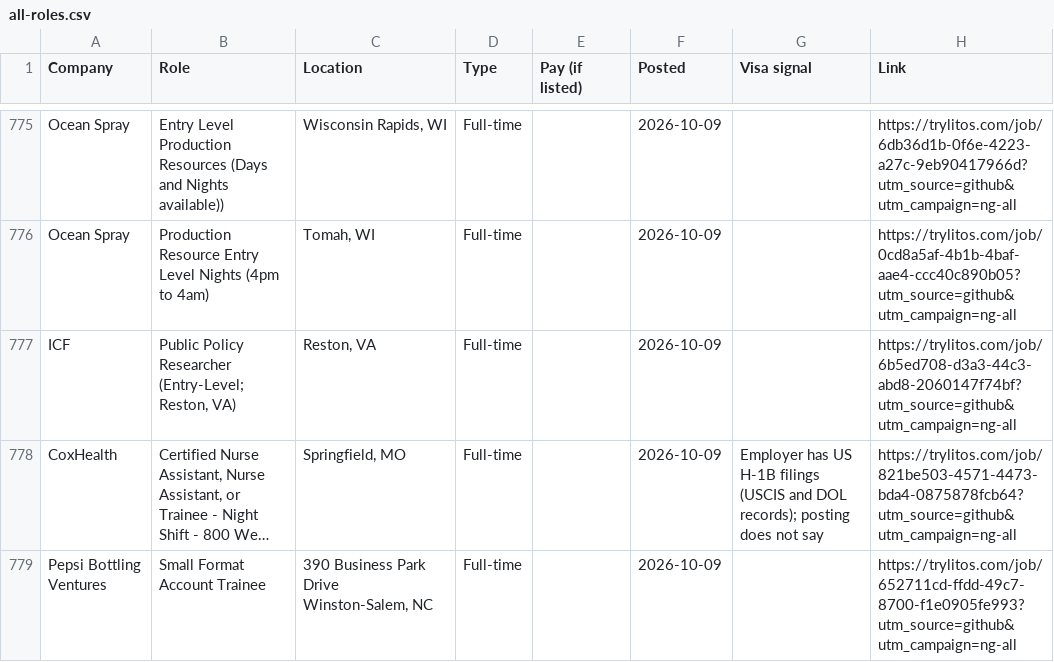
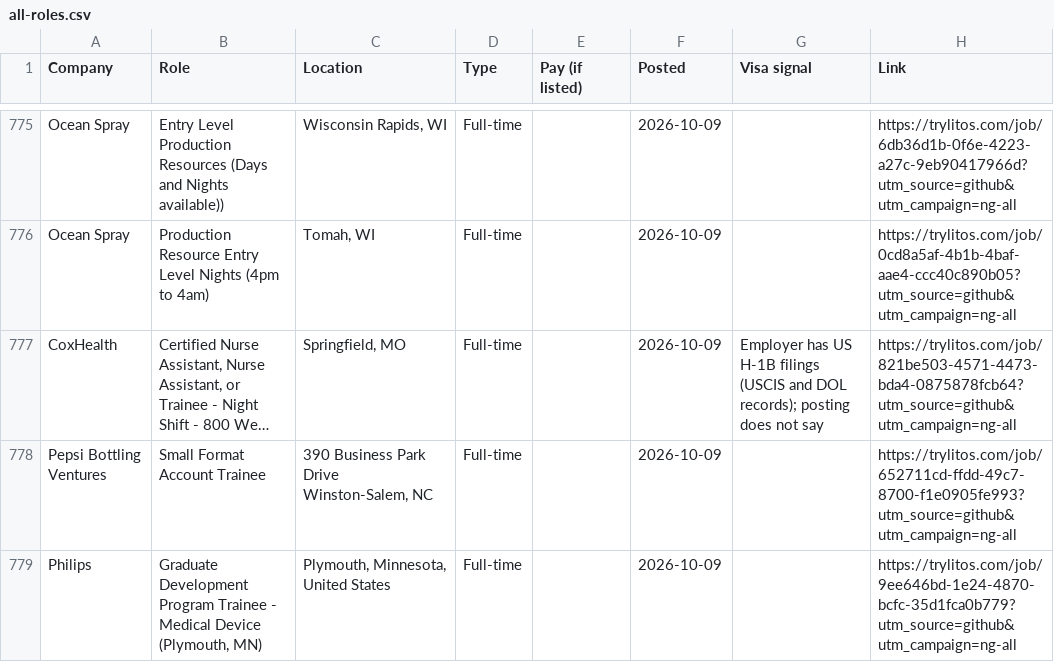
Before and after one commit to mehek-builds/New-Grad-2027, a CSV file: csv/all-roles.csv, drawn as a sheet; only a part is shown, gaps mark what is left out; the shorter side is filled out with more unchanged rows; long unchanged cells end in …; the diff names each change by its address in the sheet, - before the commit and + after, or states it on an @@ line.

```diff
--- a/csv/all-roles.csv
+++ b/csv/all-roles.csv
-row 777: ICF | Public Policy Researcher (Entry-Level; Reston, VA) | Reston, VA | Full-time |  | 2026-10-09 |  | https://trylitos.com/job/6b5ed708-d3a3-44c3-abd8-2060147f74bf?utm_source=github&utm_campaign=ng-all
```
Also changed, not shown: csv/science-healthcare.csv, 2 other files.
